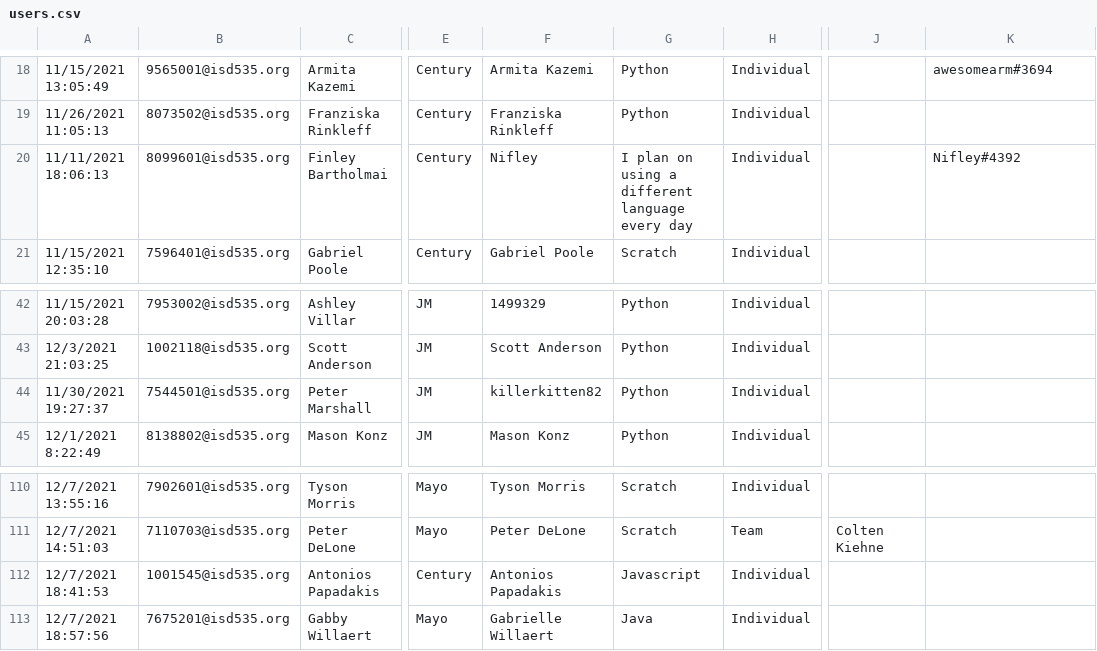
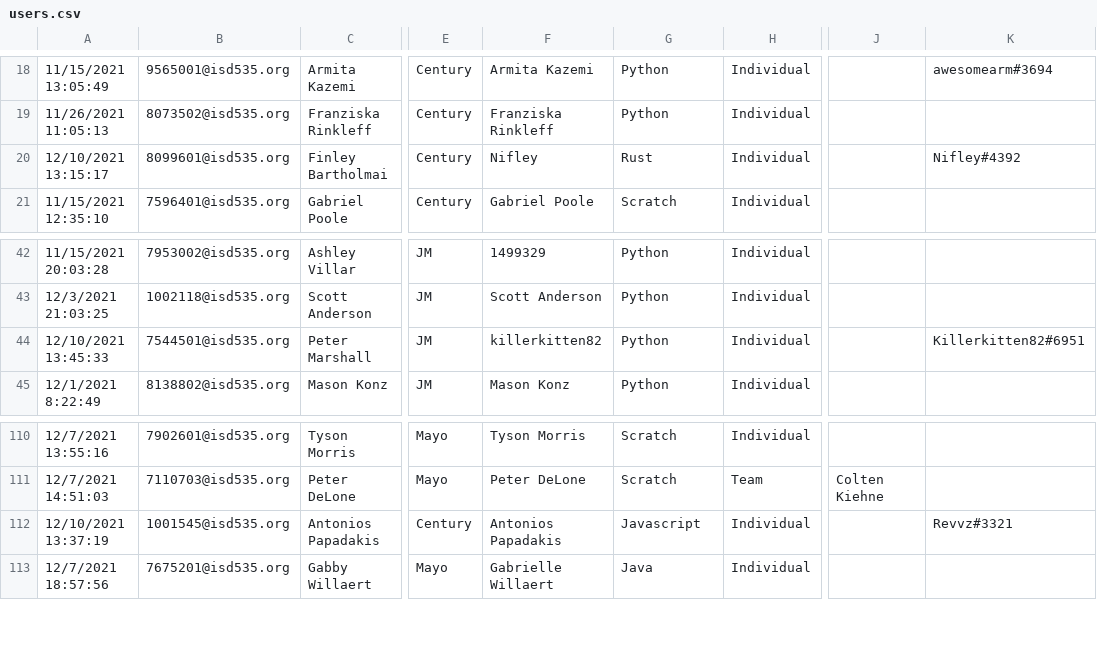
Before and after one commit to jobartucz/AOCbot, a CSV file: users.csv, drawn as a sheet; only a part is shown, gaps mark what is left out; the diff names each change by its address in the sheet, - before the commit and + after, or states it on an @@ line.

Commit message:
add

```diff
--- a/users.csv
+++ b/users.csv
-A20: 11/11/2021 18:06:13
+A20: 12/10/2021 13:15:17
-G20: I plan on using a different language every day
+G20: Rust
-A44: 11/30/2021 19:27:37
+A44: 12/10/2021 13:45:33
-K44: (empty)
+K44: Killerkitten82#6951
-A112: 12/7/2021 18:41:53
+A112: 12/10/2021 13:37:19
-K112: (empty)
+K112: Revvz#3321
```
